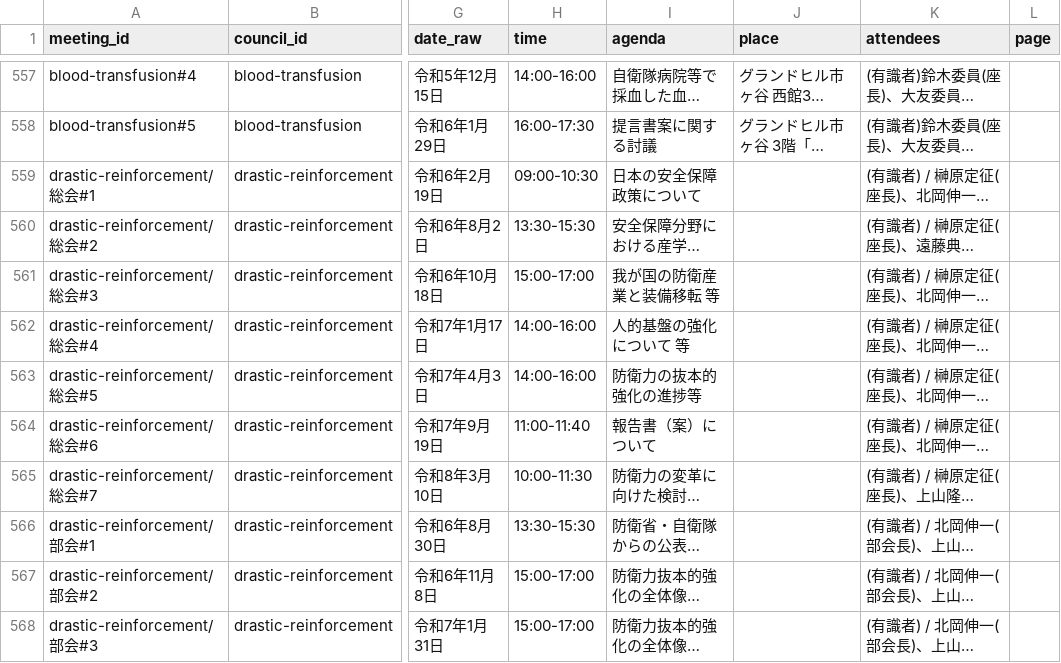
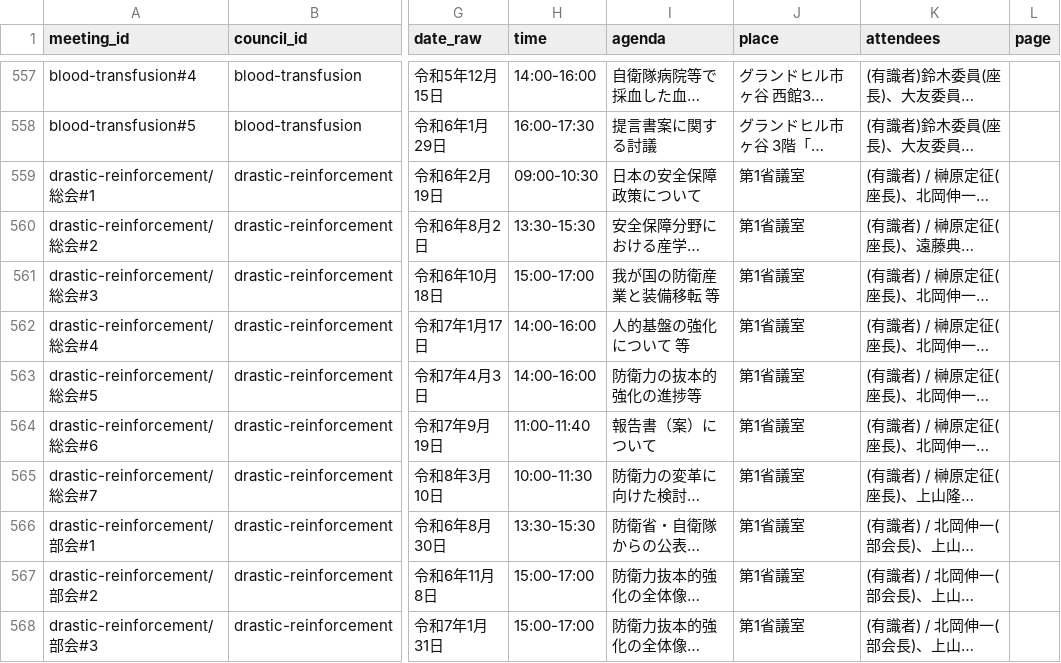
Before and after one commit to tsuji-y/shingikai, a CSV file: data/mod/meetings.csv, drawn as a sheet; only a part is shown, gaps mark what is left out; long unchanged cells end in …; the diff covers the shown part only; the diff names each change by its address in the sheet, - before the commit and + after, or states it on an @@ line.

```diff
--- a/data/mod/meetings.csv
+++ b/data/mod/meetings.csv
-J559:J568 (place): (empty)
+J559:J568 (place): 第1省議室
```
Also changed, not shown: 12 edited cells elsewhere in this file, data/mod/members.csv, 12 other files.
